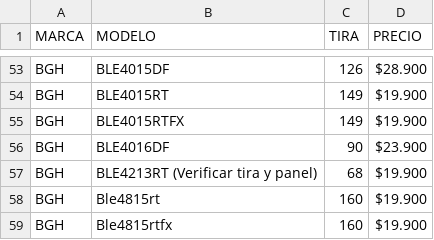
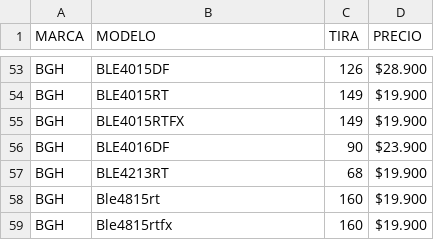
Before and after one commit to leonardonicolasrusso/tirasled, a CSV file: tiras.csv, drawn as a sheet; only a part is shown, gaps mark what is left out.

Commit message:
Actualizacion

```diff
--- a/tiras.csv
+++ b/tiras.csv
@@ -56,3 +56,3 @@ BGH,BLE4015RTFX,149,$19.900
 BGH,BLE4016DF,90,$23.900
-BGH,BLE4213RT (Verificar tira y panel),68,$19.900
+BGH,BLE4213RT,68,$19.900
 BGH,Ble4815rt,160,$19.900
```
